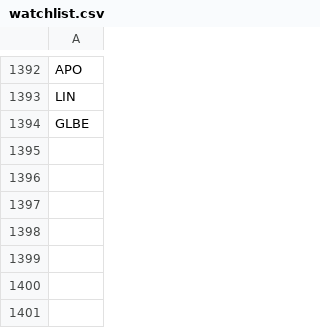
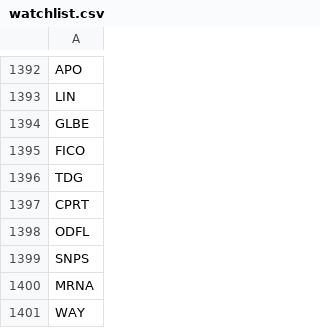
Before and after one commit to ddanyro/market-scanner, a CSV file: watchlist.csv, drawn as a sheet; only a part is shown, gaps mark what is left out.

Commit message:
Auto-update market data and watchlist

```diff
--- a/watchlist.csv
+++ b/watchlist.csv
@@ -1394 +1394,8 @@ LIN
 GLBE
+FICO
+TDG
+CPRT
+ODFL
+SNPS
+MRNA
+WAY
```
Also changed, not shown: portfolio.csv, tws_orders.csv, 4 other files.
